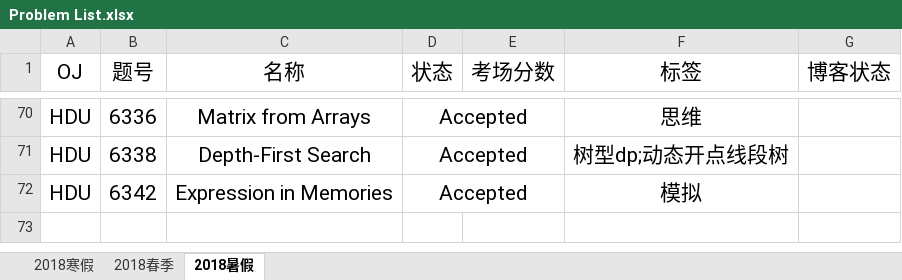
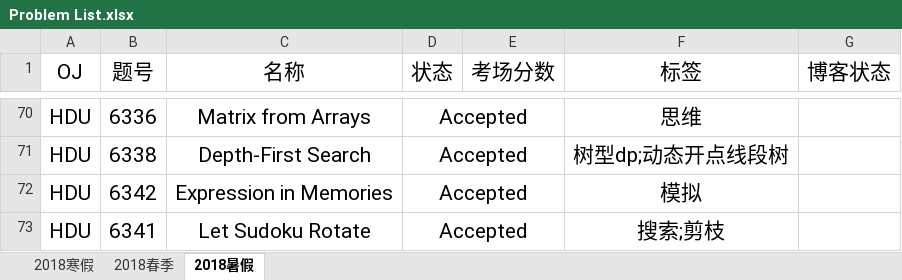
Before and after one commit to IcePrincess-1968/Programmes, an Excel workbook: Problem List.xlsx, sheet 2018暑假, drawn as a sheet; only a part is shown, gaps mark what is left out; values as stored, in another font and other column widths than the file's, no borders; the diff names each change by its address in the sheet, - before the commit and + after, or states it on an @@ line.

```diff
--- a/Problem List.xlsx (sheet 2018暑假)
+++ b/Problem List.xlsx (sheet 2018暑假)
+row 73: HDU | 6341 | Let Sudoku Rotate | Accepted |  | 搜索;剪枝
```
Also changed, not shown: 1 other file.
